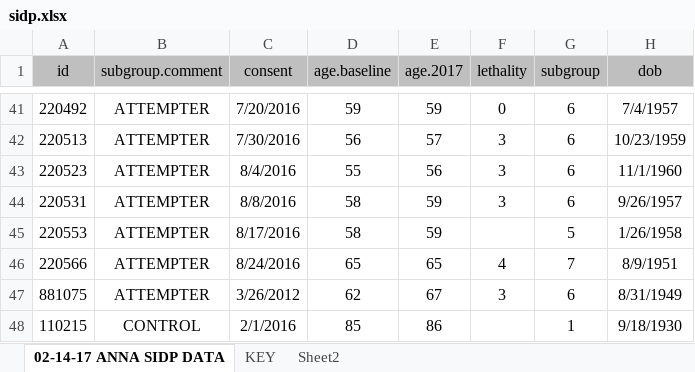
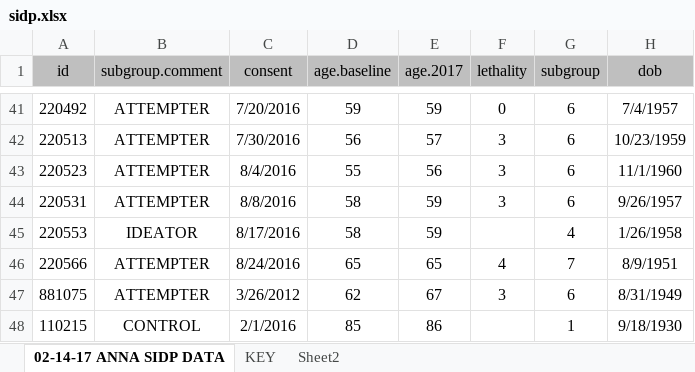
Before and after one commit to DecisionNeurosciencePsychopathology/sidp, an Excel workbook: sidp.xlsx, sheet 02-14-17 ANNA SIDP DATA, drawn as a sheet; only a part is shown, gaps mark what is left out; values as stored, in another font and other column widths than the file's, no borders; 1 other sheet too large or unreadable and not compared; the diff names each change by its address in the sheet, - before the commit and + after, or states it on an @@ line.

Commit message:
updated excel file with missing subgroup for ID 220553

```diff
--- a/sidp.xlsx (sheet 02-14-17 ANNA SIDP DATA)
+++ b/sidp.xlsx (sheet 02-14-17 ANNA SIDP DATA)
-B45 (subgroup.comment): ATTEMPTER
+B45 (subgroup.comment): IDEATOR
-G45 (subgroup): 5
+G45 (subgroup): 4
```
Also changed, not shown: sheet Sheet2.
